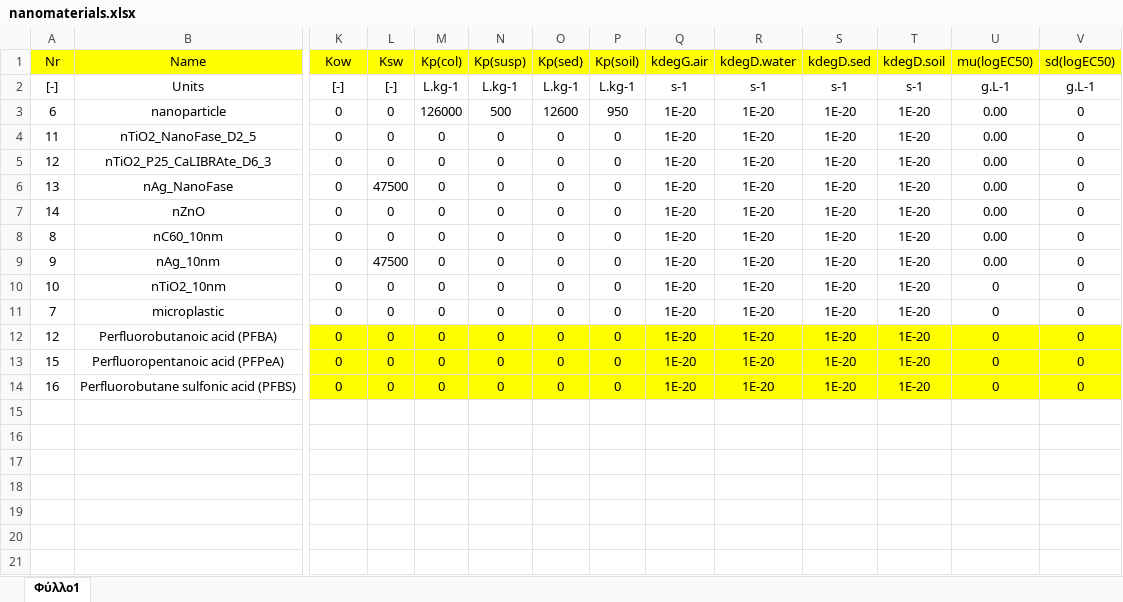
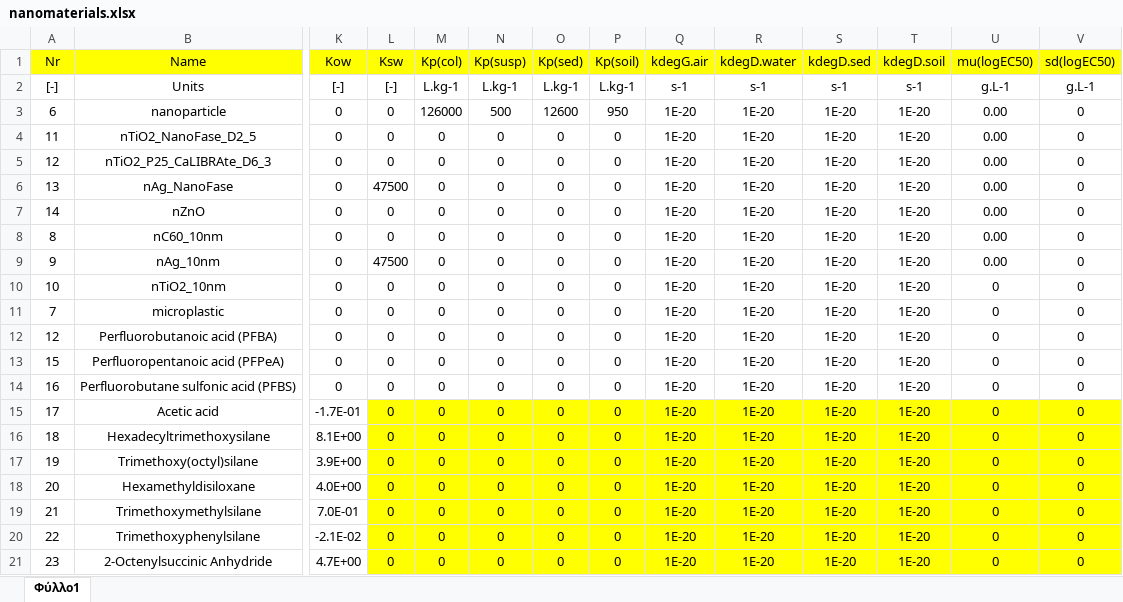
Before and after one commit to NovaMechanicsOpenSource/SimpleBox4PFAS, an Excel workbook: SimpleBox4PFAS/src/main/webapp/resources/templates/nanomaterials.xlsx, sheet Φύλλο1, drawn as a sheet; only a part is shown, gaps mark what is left out; values as stored, in another font and other column widths than the file's, no borders; conditional formats not drawn; rows hold the shown columns only; the diff covers the shown part only; the diff names each change by its address in the sheet, - before the commit and + after, or states it on an @@ line.

Commit message:
Updated nanomaterials. Fixed issue when changing MW.

```diff
--- a/SimpleBox4PFAS/src/main/webapp/resources/templates/nanomaterials.xlsx (sheet Φύλλο1)
+++ b/SimpleBox4PFAS/src/main/webapp/resources/templates/nanomaterials.xlsx (sheet Φύλλο1)
-K12:V14 fill: #FFFF00
+K12:V14 fill: none
+row 15: 17 | Acetic acid | -1.7E-01 | 0 | 0 | 0 | 0 | 0 | 1E-20 | 1E-20 | 1E-20 | 1E-20 | 0 | 0
+row 16: 18 | Hexadecyltrimethoxysilane | 8.1E+00 | 0 | 0 | 0 | 0 | 0 | 1E-20 | 1E-20 | 1E-20 | 1E-20 | 0 | 0
+row 17: 19 | Trimethoxy(octyl)silane | 3.9E+00 | 0 | 0 | 0 | 0 | 0 | 1E-20 | 1E-20 | 1E-20 | 1E-20 | 0 | 0
+row 18: 20 | Hexamethyldisiloxane | 4.0E+00 | 0 | 0 | 0 | 0 | 0 | 1E-20 | 1E-20 | 1E-20 | 1E-20 | 0 | 0
+row 19: 21 | Trimethoxymethylsilane | 7.0E-01 | 0 | 0 | 0 | 0 | 0 | 1E-20 | 1E-20 | 1E-20 | 1E-20 | 0 | 0
+row 20: 22 | Trimethoxyphenylsilane | -2.1E-02 | 0 | 0 | 0 | 0 | 0 | 1E-20 | 1E-20 | 1E-20 | 1E-20 | 0 | 0
+row 21: 23 | 2-Octenylsuccinic Anhydride | 4.7E+00 | 0 | 0 | 0 | 0 | 0 | 1E-20 | 1E-20 | 1E-20 | 1E-20 | 0 | 0
```
Also changed, not shown: cell formats elsewhere in this sheet, 1 other file.
